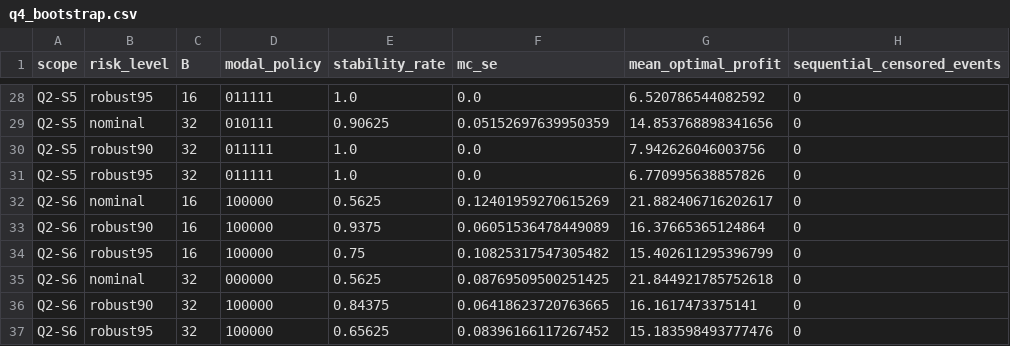
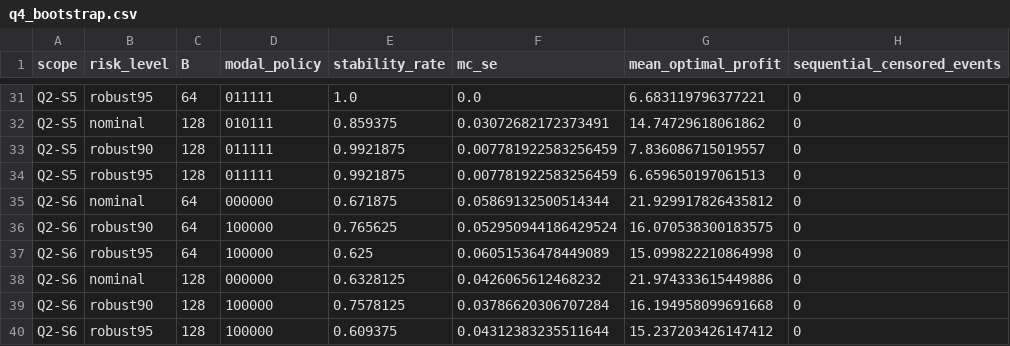
Before and after one commit to ustinian-T/2024B, a CSV file: 求解代码/第四问/结果输出/q4_bootstrap.csv, drawn as a sheet; only a part is shown, gaps mark what is left out; addresses are those after the commit; the diff covers the shown part only; the diff names each change by its address in the sheet, - before the commit and + after, or states it on an @@ line.

```diff
--- a/求解代码/第四问/结果输出/q4_bootstrap.csv
+++ b/求解代码/第四问/结果输出/q4_bootstrap.csv
-C31 (B): 16
+C31 (B): 64
-G31 (mean_optimal_profit): 6.520786544082592
+G31 (mean_optimal_profit): 6.683119796377221
-C32:C34 (B): 32
+C32:C34 (B): 128
-E32 (stability_rate): 0.90625
+E32 (stability_rate): 0.859375
-F32 (mc_se): 0.05152697639950359
+F32 (mc_se): 0.03072682172373491
-G32 (mean_optimal_profit): 14.853768898341656
+G32 (mean_optimal_profit): 14.74729618061862
-E33:E34 (stability_rate): 1.0
+E33:E34 (stability_rate): 0.9921875
-F33:F34 (mc_se): 0.0
+F33:F34 (mc_se): 0.007781922583256459
-G33 (mean_optimal_profit): 7.942626046003756
+G33 (mean_optimal_profit): 7.836086715019557
-G34 (mean_optimal_profit): 6.770995638857826
+G34 (mean_optimal_profit): 6.659650197061513
-C35:C37 (B): 16
+C35:C37 (B): 64
-D35 (modal_policy): 100000
+D35 (modal_policy): 000000
-E35 (stability_rate): 0.5625
+E35 (stability_rate): 0.671875
-F35 (mc_se): 0.12401959270615269
+F35 (mc_se): 0.05869132500514344
-G35 (mean_optimal_profit): 21.882406716202617
+G35 (mean_optimal_profit): 21.929917826435812
-E36 (stability_rate): 0.9375
+E36 (stability_rate): 0.765625
-F36 (mc_se): 0.06051536478449089
+F36 (mc_se): 0.052950944186429524
-G36 (mean_optimal_profit): 16.37665365124864
+G36 (mean_optimal_profit): 16.070538300183575
-E37 (stability_rate): 0.75
+E37 (stability_rate): 0.625
-F37 (mc_se): 0.10825317547305482
+F37 (mc_se): 0.06051536478449089
-G37 (mean_optimal_profit): 15.402611295396799
+G37 (mean_optimal_profit): 15.099822210864998
-C38:C40 (B): 32
+C38:C40 (B): 128
-E38 (stability_rate): 0.5625
+E38 (stability_rate): 0.6328125
-F38 (mc_se): 0.08769509500251425
+F38 (mc_se): 0.0426065612468232
-G38 (mean_optimal_profit): 21.844921785752618
+G38 (mean_optimal_profit): 21.974333615449886
-E39 (stability_rate): 0.84375
+E39 (stability_rate): 0.7578125
-F39 (mc_se): 0.06418623720763665
+F39 (mc_se): 0.03786620306707284
-G39 (mean_optimal_profit): 16.1617473375141
+G39 (mean_optimal_profit): 16.194958099691668
-E40 (stability_rate): 0.65625
+E40 (stability_rate): 0.609375
-F40 (mc_se): 0.08396166117267452
+F40 (mc_se): 0.04312383235511644
-G40 (mean_optimal_profit): 15.183598493777476
+G40 (mean_optimal_profit): 15.237203426147412
```
Also changed, not shown: 3 added rows and 78 edited cells elsewhere in this file, 求解代码/第四问/结果输出/q4_phase_map_nominal.csv, 求解代码/第四问/结果输出/q4_q3_topk.csv, 3 other files.
